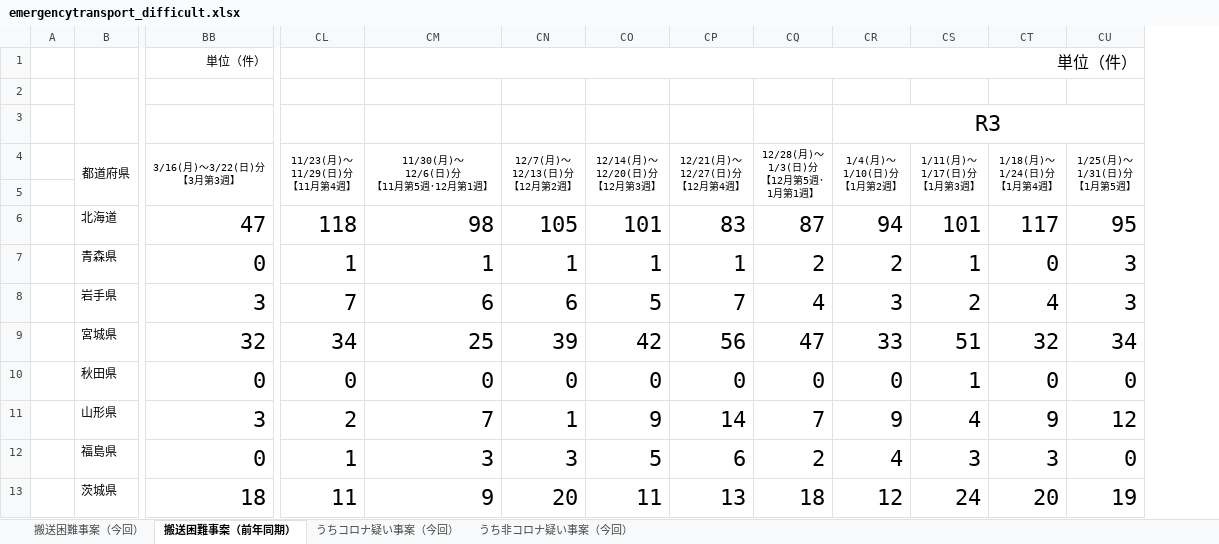
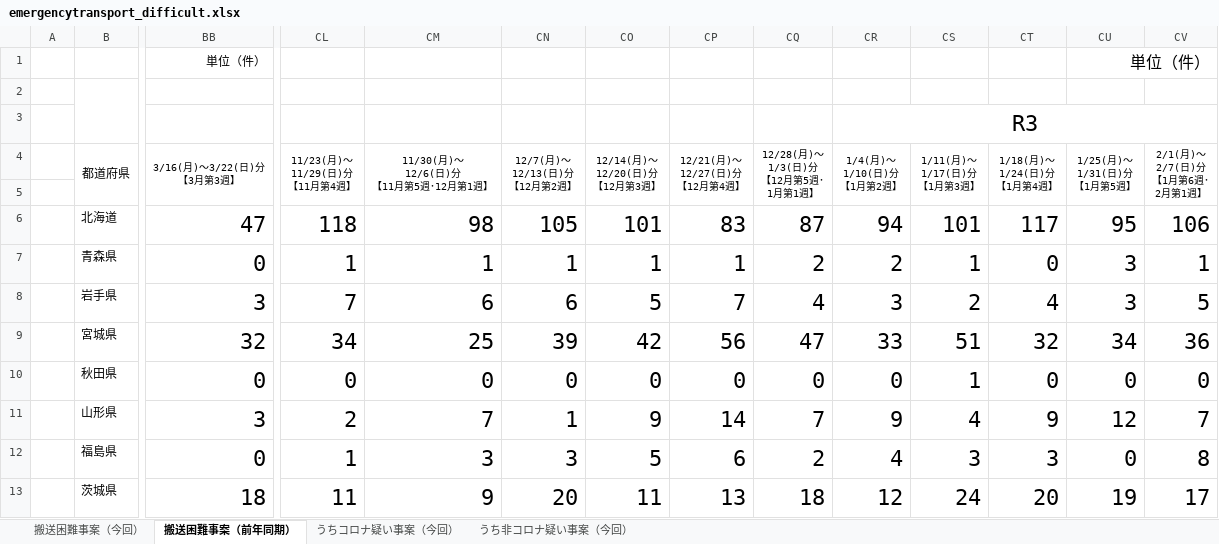
Before and after one commit to code4fukui/fdma_go_jp, an Excel workbook: emergencytransport_difficult.xlsx, sheet 搬送困難事案（前年同期）, drawn as a sheet; only a part is shown, gaps mark what is left out; values as stored, in another font and other column widths than the file's, no borders; charts and pictures not drawn; removed rows and columns are numbered as before the commit, all else as after; rows hold the shown columns only; the diff names each change by its address in the sheet, - before the commit and + after, or states it on an @@ line.

```diff
--- a/emergencytransport_difficult.xlsx (sheet 搬送困難事案（前年同期）)
+++ b/emergencytransport_difficult.xlsx (sheet 搬送困難事案（前年同期）)
+column CV (2/1(月)～ 2/7(日)分 【1月第6週･ 2月第1週】), rows 6-13: 106 | 1 | 5 | 36 | 0 | 7 | 8 | 17
-row 1:  |  | 単位（件） |  | 単位（件）
+row 1:  |  | 単位（件） |  |  |  |  |  |  |  |  |  | 単位（件）
```
Also changed, not shown: sheet 搬送困難事案（今回）, sheet うちコロナ疑い事案（今回）, sheet うち非コロナ疑い事案（今回）, 3 other files.
